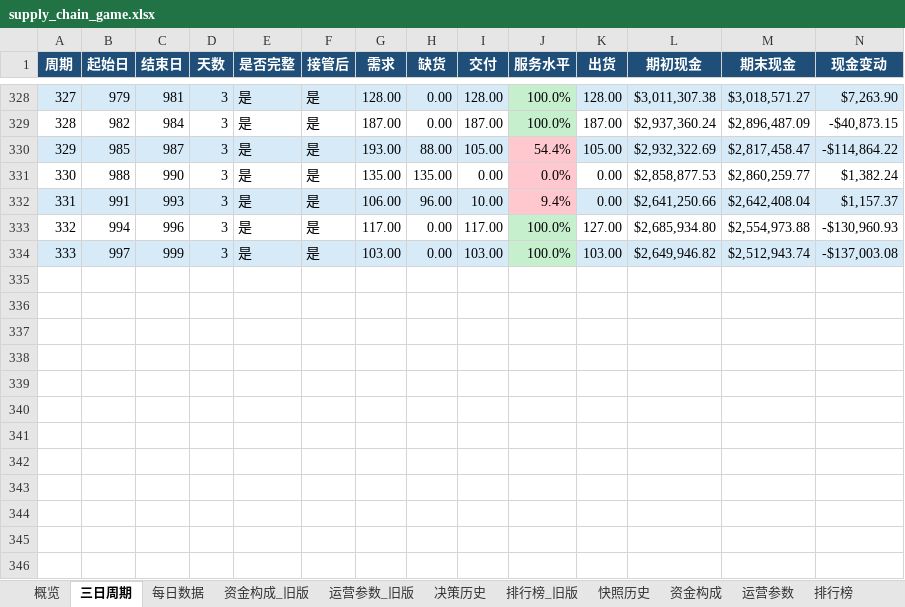
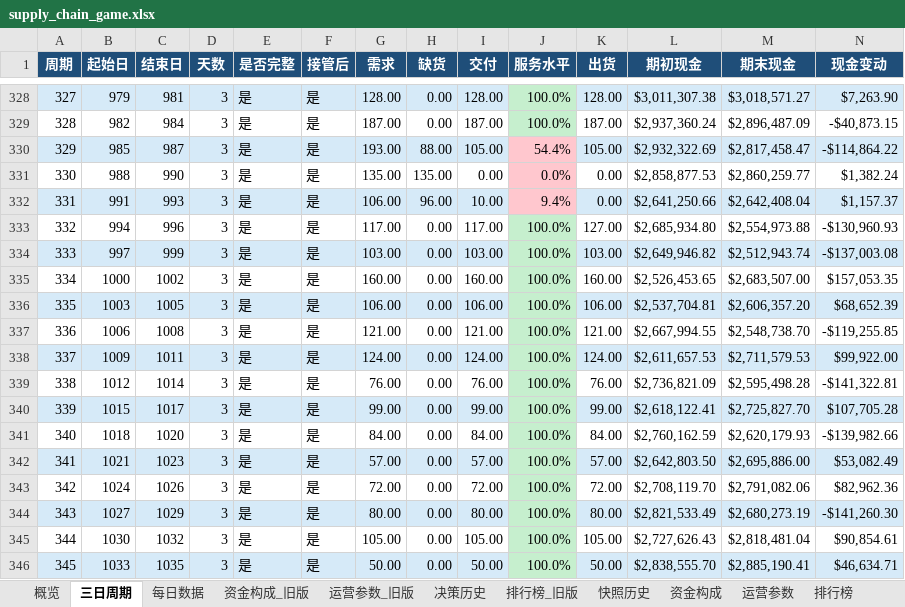
Before and after one commit to Vikotevili/sc-game-tracker, an Excel workbook: data/supply_chain_game.xlsx, sheet 三日周期, drawn as a sheet; only a part is shown, gaps mark what is left out; values as stored, in another font and other column widths than the file's, no borders; rows hold the shown columns only; the diff names each change by its address in the sheet, - before the commit and + after, or states it on an @@ line.

```diff
--- a/data/supply_chain_game.xlsx (sheet 三日周期)
+++ b/data/supply_chain_game.xlsx (sheet 三日周期)
+row 335: 334 | 1000 | 1002 | 3 | 是 | 是 | 160.00 | 0.00 | 160.00 | 100.0% | 160.00 | $2,526,453.65 | $2,683,507.00 | $157,053.35
+row 336: 335 | 1003 | 1005 | 3 | 是 | 是 | 106.00 | 0.00 | 106.00 | 100.0% | 106.00 | $2,537,704.81 | $2,606,357.20 | $68,652.39
+row 337: 336 | 1006 | 1008 | 3 | 是 | 是 | 121.00 | 0.00 | 121.00 | 100.0% | 121.00 | $2,667,994.55 | $2,548,738.70 | -$119,255.85
+row 338: 337 | 1009 | 1011 | 3 | 是 | 是 | 124.00 | 0.00 | 124.00 | 100.0% | 124.00 | $2,611,657.53 | $2,711,579.53 | $99,922.00
+row 339: 338 | 1012 | 1014 | 3 | 是 | 是 | 76.00 | 0.00 | 76.00 | 100.0% | 76.00 | $2,736,821.09 | $2,595,498.28 | -$141,322.81
+row 340: 339 | 1015 | 1017 | 3 | 是 | 是 | 99.00 | 0.00 | 99.00 | 100.0% | 99.00 | $2,618,122.41 | $2,725,827.70 | $107,705.28
+row 341: 340 | 1018 | 1020 | 3 | 是 | 是 | 84.00 | 0.00 | 84.00 | 100.0% | 84.00 | $2,760,162.59 | $2,620,179.93 | -$139,982.66
+row 342: 341 | 1021 | 1023 | 3 | 是 | 是 | 57.00 | 0.00 | 57.00 | 100.0% | 57.00 | $2,642,803.50 | $2,695,886.00 | $53,082.49
+row 343: 342 | 1024 | 1026 | 3 | 是 | 是 | 72.00 | 0.00 | 72.00 | 100.0% | 72.00 | $2,708,119.70 | $2,791,082.06 | $82,962.36
+row 344: 343 | 1027 | 1029 | 3 | 是 | 是 | 80.00 | 0.00 | 80.00 | 100.0% | 80.00 | $2,821,533.49 | $2,680,273.19 | -$141,260.30
+row 345: 344 | 1030 | 1032 | 3 | 是 | 是 | 105.00 | 0.00 | 105.00 | 100.0% | 105.00 | $2,727,626.43 | $2,818,481.04 | $90,854.61
+row 346: 345 | 1033 | 1035 | 3 | 是 | 是 | 50.00 | 0.00 | 50.00 | 100.0% | 50.00 | $2,838,555.70 | $2,885,190.41 | $46,634.71
```
Also changed, not shown: sheet 每日数据, sheet 排行榜, sheet 资金构成, sheet 快照历史, sheet 概览, sheet 决策历史.
